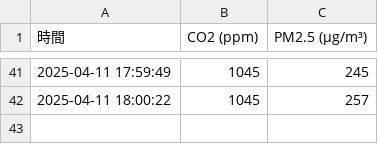
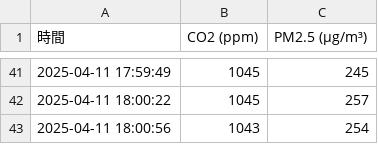
Before and after one commit to Sethjesus/JNC, a CSV file: data_2025-04-11.csv, drawn as a sheet; only a part is shown, gaps mark what is left out; the diff names each change by its address in the sheet, - before the commit and + after, or states it on an @@ line.

Commit message:
自動上傳資料檔案

```diff
--- a/data_2025-04-11.csv
+++ b/data_2025-04-11.csv
+row 43: 2025-04-11 18:00:56 | 1043 | 254
```
